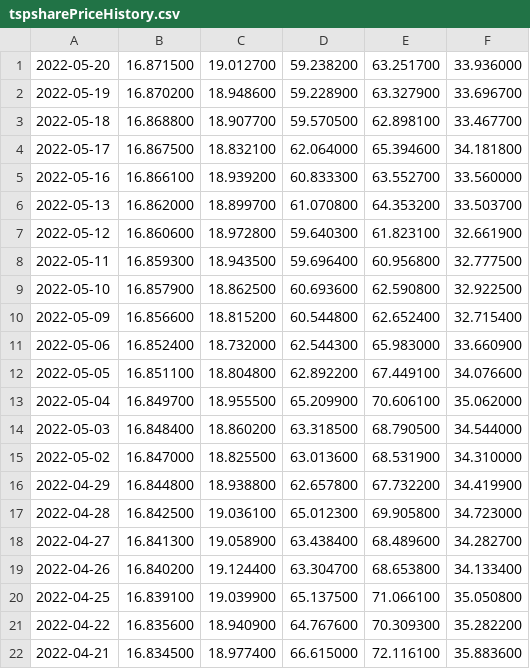
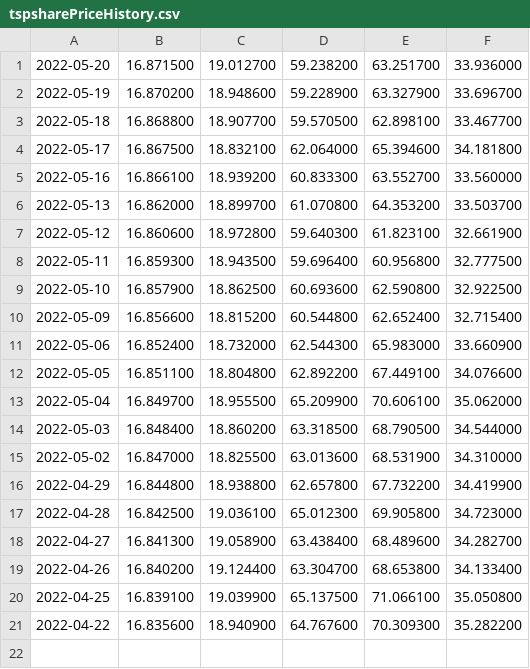
Before and after one commit to mckelvym/tsp_prices, a CSV file: tspsharePriceHistory.csv, drawn as a sheet.

Commit message:
Daily update

```diff
--- a/tspsharePriceHistory.csv
+++ b/tspsharePriceHistory.csv
@@ -21,2 +21 @@
 2022-04-22, 16.835600, 18.940900, 64.767600, 70.309300, 35.282200
-2022-04-21, 16.834500, 18.977400, 66.615000, 72.116100, 35.883600
```
